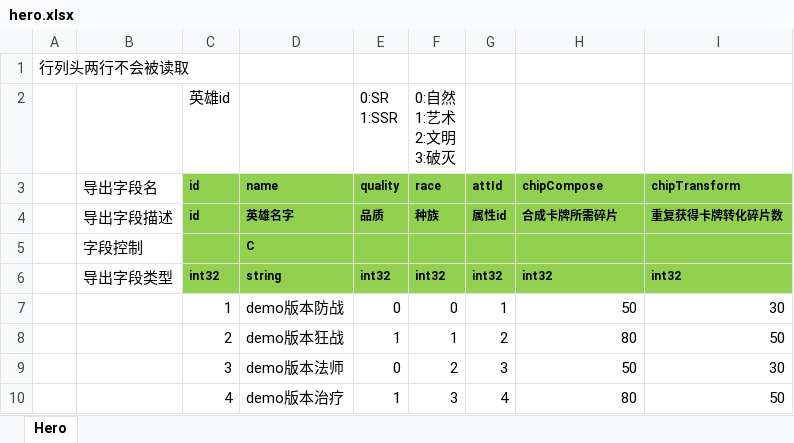
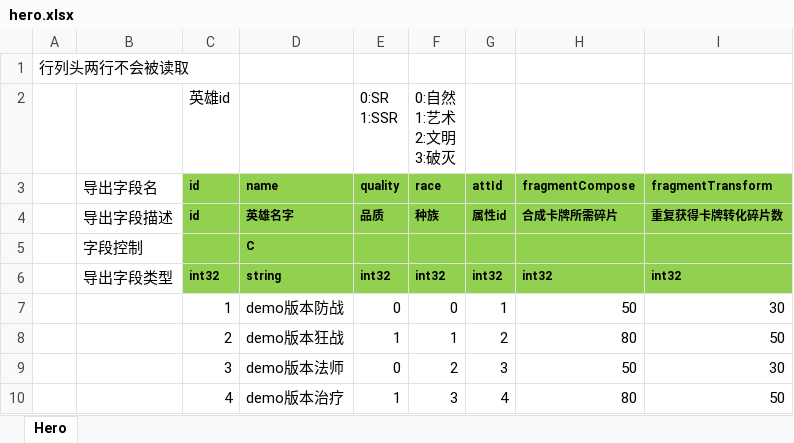
Before and after one commit to east-eden/server, an Excel workbook: config/excel/hero.xlsx, sheet Hero, drawn as a sheet; values as stored, in another font and other column widths than the file's, no borders; the diff names each change by its address in the sheet, - before the commit and + after, or states it on an @@ line.

```diff
--- a/config/excel/hero.xlsx (sheet Hero)
+++ b/config/excel/hero.xlsx (sheet Hero)
-H3: chipCompose
+H3: fragmentCompose
-I3: chipTransform
+I3: fragmentTransform
```
Also changed, not shown: config/excel/costLoot.xlsx, config/excel/item.xlsx, 17 other files.
